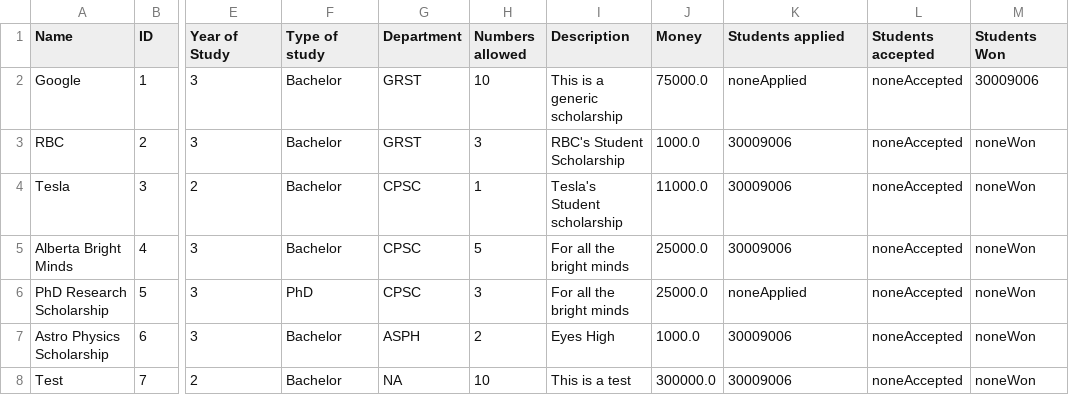
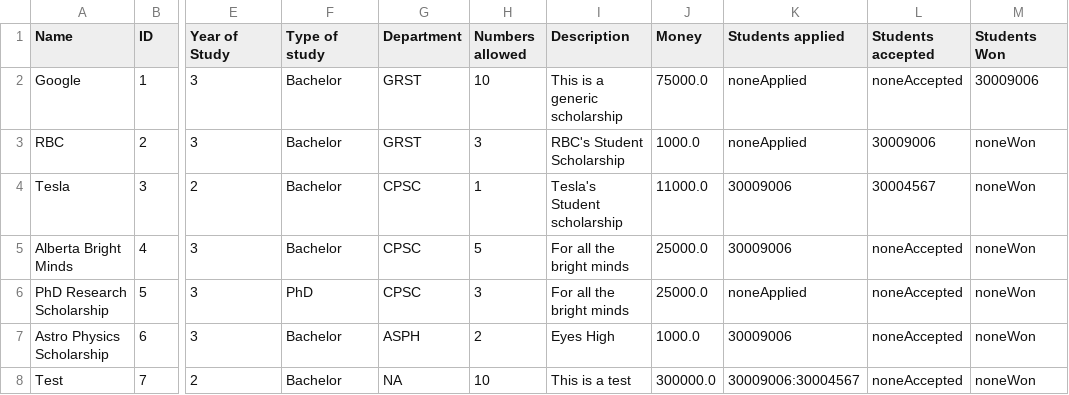
Before and after one commit to stevekhanna/Scholarship---Java, a CSV file: bin/data/scholarships.csv, drawn as a sheet; only a part is shown, gaps mark what is left out; the diff names each change by its address in the sheet, - before the commit and + after, or states it on an @@ line.

```diff
--- a/bin/data/scholarships.csv
+++ b/bin/data/scholarships.csv
-K3 (Students applied): 30009006
+K3 (Students applied): noneApplied
-L3 (Students accepted): noneAccepted
+L3 (Students accepted): 30009006
-L4 (Students accepted): noneAccepted
+L4 (Students accepted): 30004567
-K8 (Students applied): 30009006
+K8 (Students applied): 30009006:30004567
```
Also changed, not shown: bin/data/students.csv, 2 other files.
